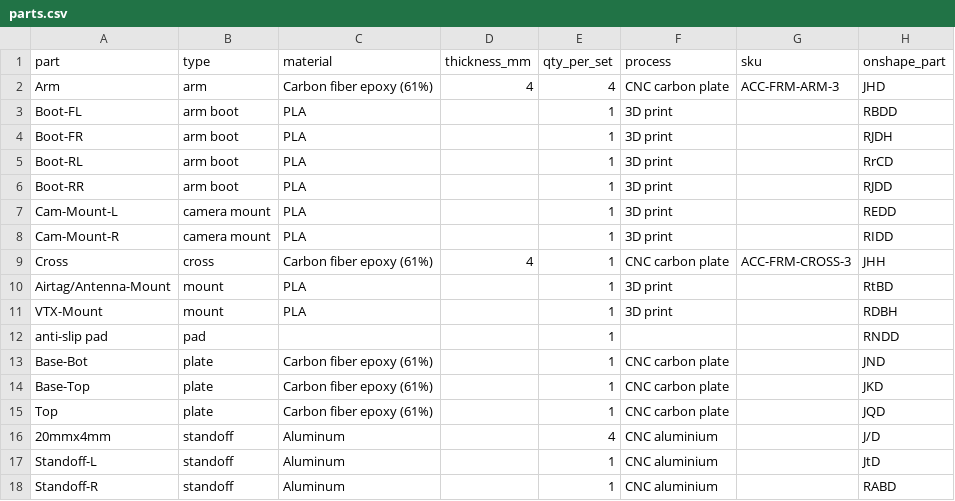
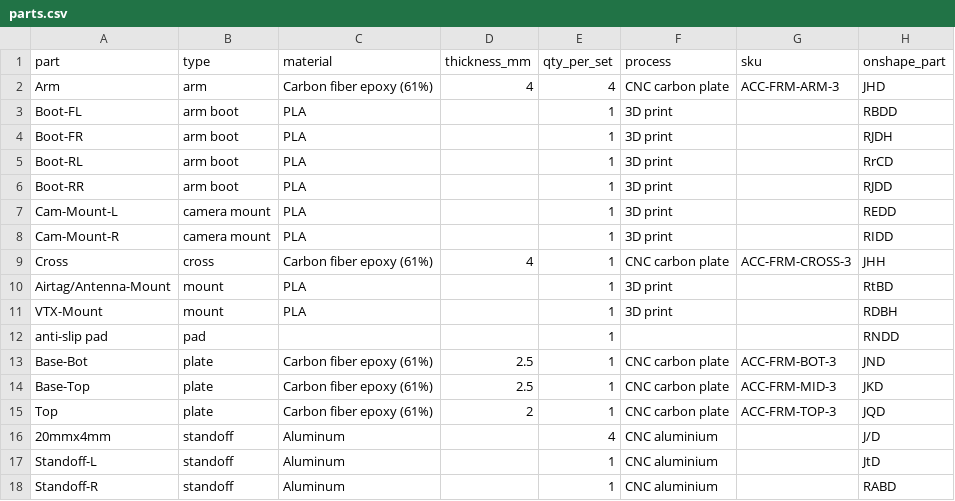
Before and after one commit to OpenDrone-hw/OpenFrame-3F, a CSV file: parts.csv, drawn as a sheet.

```diff
--- a/parts.csv
+++ b/parts.csv
@@ -12,5 +12,5 @@ VTX-Mount,mount,PLA,,1,3D print,,RDBH
 anti-slip pad,pad,,,1,,,RNDD
-Base-Bot,plate,Carbon fiber epoxy (61%),,1,CNC carbon plate,,JND
-Base-Top,plate,Carbon fiber epoxy (61%),,1,CNC carbon plate,,JKD
-Top,plate,Carbon fiber epoxy (61%),,1,CNC carbon plate,,JQD
+Base-Bot,plate,Carbon fiber epoxy (61%),2.5,1,CNC carbon plate,ACC-FRM-BOT-3,JND
+Base-Top,plate,Carbon fiber epoxy (61%),2.5,1,CNC carbon plate,ACC-FRM-MID-3,JKD
+Top,plate,Carbon fiber epoxy (61%),2,1,CNC carbon plate,ACC-FRM-TOP-3,JQD
 20mmx4mm,standoff,Aluminum,,4,CNC aluminium,,J/D
```
Also changed, not shown: 1 other file.
